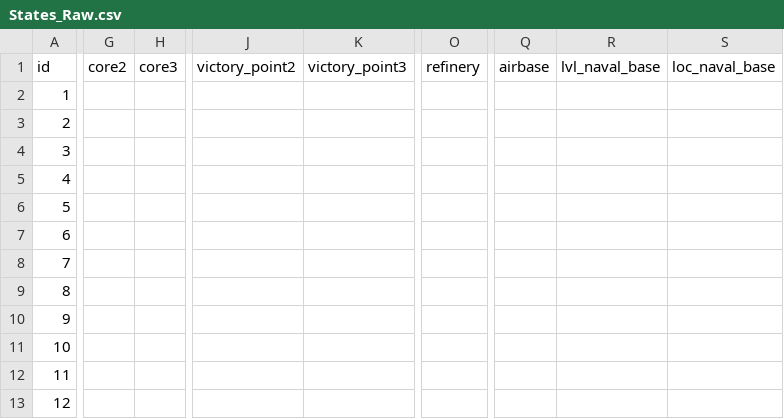
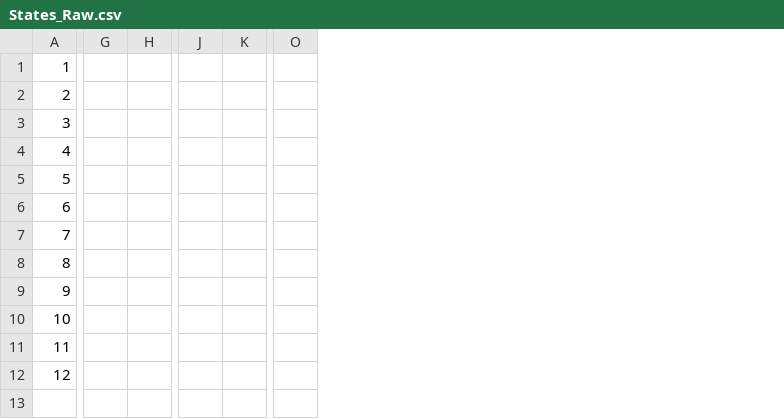
Before and after one commit to Scotty022/Anterra2, a CSV file: Generator_code/States_Raw.csv, drawn as a sheet; only a part is shown, gaps mark what is left out; removed rows and columns are numbered as before the commit, all else as after; rows hold the shown columns only; the diff names each change by its address in the sheet, - before the commit and + after, or states it on an @@ line.

Commit message:
U- State_conv.py
The script now detects the old text file and pulls the provinces from there! It only needs some robustness and a few safety checks

```diff
--- a/Generator_code/States_Raw.csv
+++ b/Generator_code/States_Raw.csv
-column G, empty
-column H, empty
+column G, empty
+column H, empty
-column J, empty
-column K, empty
+column J, empty
+column K, empty
-column O, empty
+column O, empty
-column Q, empty
-column R, empty
-column S, empty
-row 1: id | core2 | core3 | victory_point2 | victory_point3 | refinery | airbase | lvl_naval_base | loc_naval_base
```
Also changed, not shown: 14 other files.
